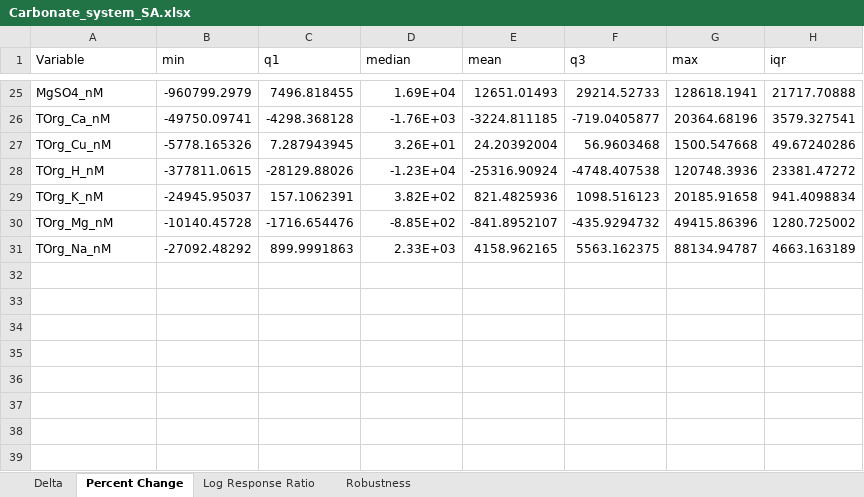
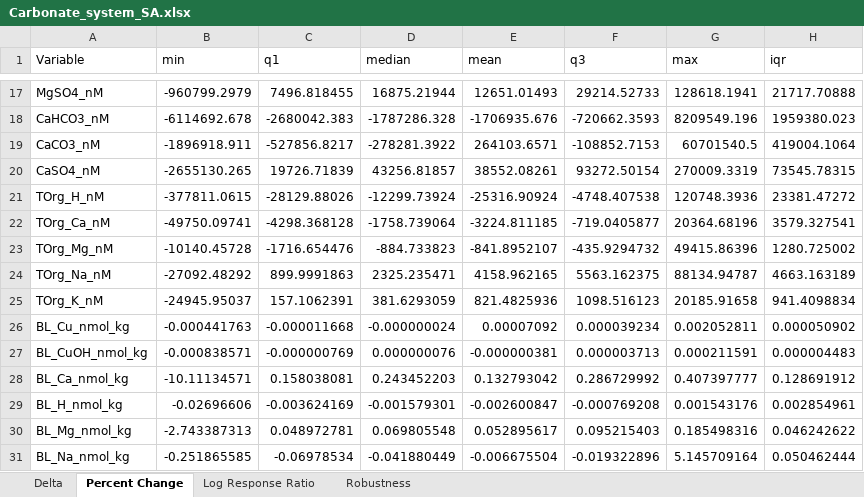
Before and after one commit to cabbiogeo99/Trace-element-bioavailability-spatial-assessment, an Excel workbook: Copper/6. Sensitivity analyses/Carbonate_system_SA.xlsx, sheet Percent Change, drawn as a sheet; only a part is shown, gaps mark what is left out; values as stored, in another font and other column widths than the file's, no borders; conditional formats not drawn; removed rows and columns are numbered as before the commit, all else as after; the diff covers the shown part only; the diff names each change by its address in the sheet, - before the commit and + after, or states it on an @@ line.

```diff
--- a/Copper/6. Sensitivity analyses/Carbonate_system_SA.xlsx (sheet Percent Change)
+++ b/Copper/6. Sensitivity analyses/Carbonate_system_SA.xlsx (sheet Percent Change)
-D17 (median): 1.69E+04
+D17 (median): 16875.21944
-row 26: TOrg_Ca_nM | -49750.09741 | -4298.368128 | -1.76E+03 | -3224.811185 | -719.0405877 | 20364.68196 | 3579.327541
-row 27: TOrg_Cu_nM | -5778.165326 | 7.287943945 | 3.26E+01 | 24.20392004 | 56.9603468 | 1500.547668 | 49.67240286
+row 18: CaHCO3_nM | -6114692.678 | -2680042.383 | -1787286.328 | -1706935.676 | -720662.3593 | 8209549.196 | 1959380.023
+row 19: CaCO3_nM | -1896918.911 | -527856.8217 | -278281.3922 | 264103.6571 | -108852.7153 | 60701540.5 | 419004.1064
+row 20: CaSO4_nM | -2655130.265 | 19726.71839 | 43256.81857 | 38552.08261 | 93272.50154 | 270009.3319 | 73545.78315
-D21 (median): -1.23E+04
+D21 (median): -12299.73924
-row 29: TOrg_K_nM | -24945.95037 | 157.1062391 | 3.82E+02 | 821.4825936 | 1098.516123 | 20185.91658 | 941.4098834
+row 22: TOrg_Ca_nM | -49750.09741 | -4298.368128 | -1758.739064 | -3224.811185 | -719.0405877 | 20364.68196 | 3579.327541
-D23 (median): -8.85E+02
+D23 (median): -884.733823
-D24 (median): 2.33E+03
+D24 (median): 2325.235471
+row 25: TOrg_K_nM | -24945.95037 | 157.1062391 | 381.6293059 | 821.4825936 | 1098.516123 | 20185.91658 | 941.4098834
+row 26: BL_Cu_nmol_kg | -0.000441763 | -0.000011668 | -0.000000024 | 0.00007092 | 0.000039234 | 0.002052811 | 0.000050902
+row 27: BL_CuOH_nmol_kg | -0.000838571 | -0.000000769 | 0.000000076 | -0.000000381 | 0.000003713 | 0.000211591 | 0.000004483
+row 28: BL_Ca_nmol_kg | -10.11134571 | 0.158038081 | 0.243452203 | 0.132793042 | 0.286729992 | 0.407397777 | 0.128691912
+row 29: BL_H_nmol_kg | -0.02696606 | -0.003624169 | -0.001579301 | -0.002600847 | -0.000769208 | 0.001543176 | 0.002854961
+row 30: BL_Mg_nmol_kg | -2.743387313 | 0.048972781 | 0.069805548 | 0.052895617 | 0.095215403 | 0.185498316 | 0.046242622
+row 31: BL_Na_nmol_kg | -0.251865585 | -0.06978534 | -0.041880449 | -0.006675504 | -0.019322896 | 5.145709164 | 0.050462444
```
Also changed, not shown: 9 added rows, 17 removed rows and 6 edited cells elsewhere in this sheet, sheet Log Response Ratio, sheet Robustness, Copper/5. Statistical data analysis/Multiple linear regression/MLR_flagged_obs.xlsx, Copper/6. Sensitivity analyses/Humic_acid_SA.xlsx, 52 other files.
